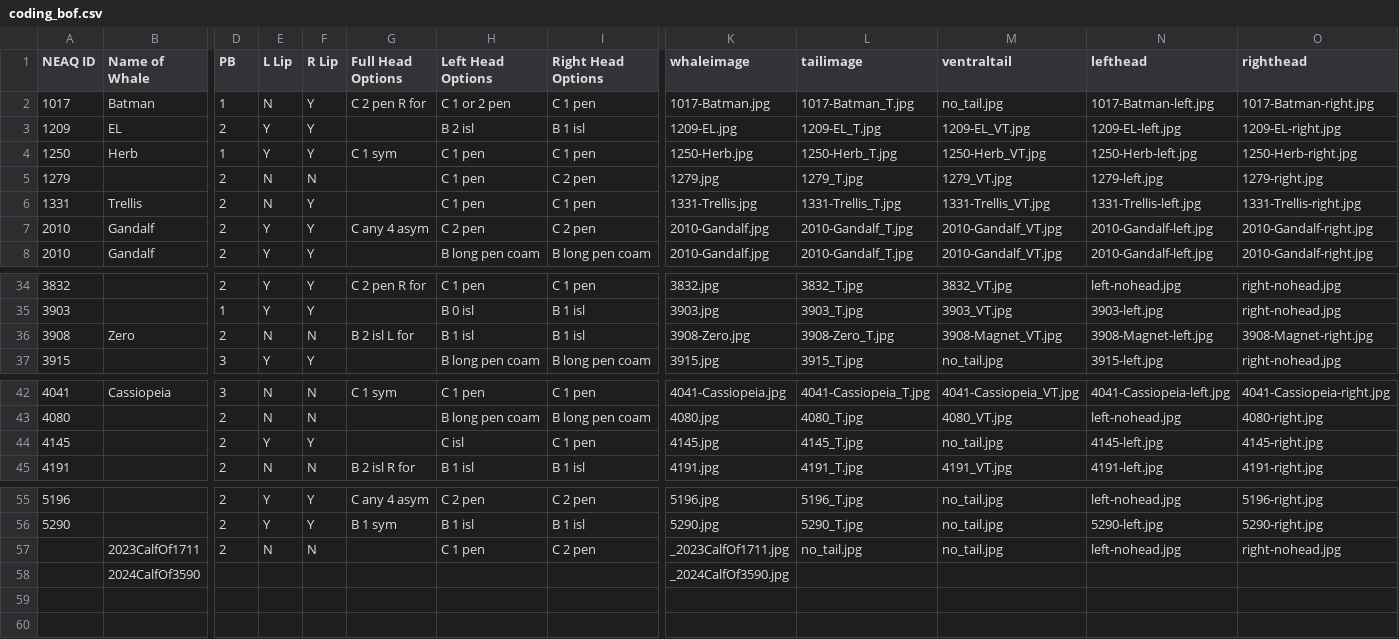
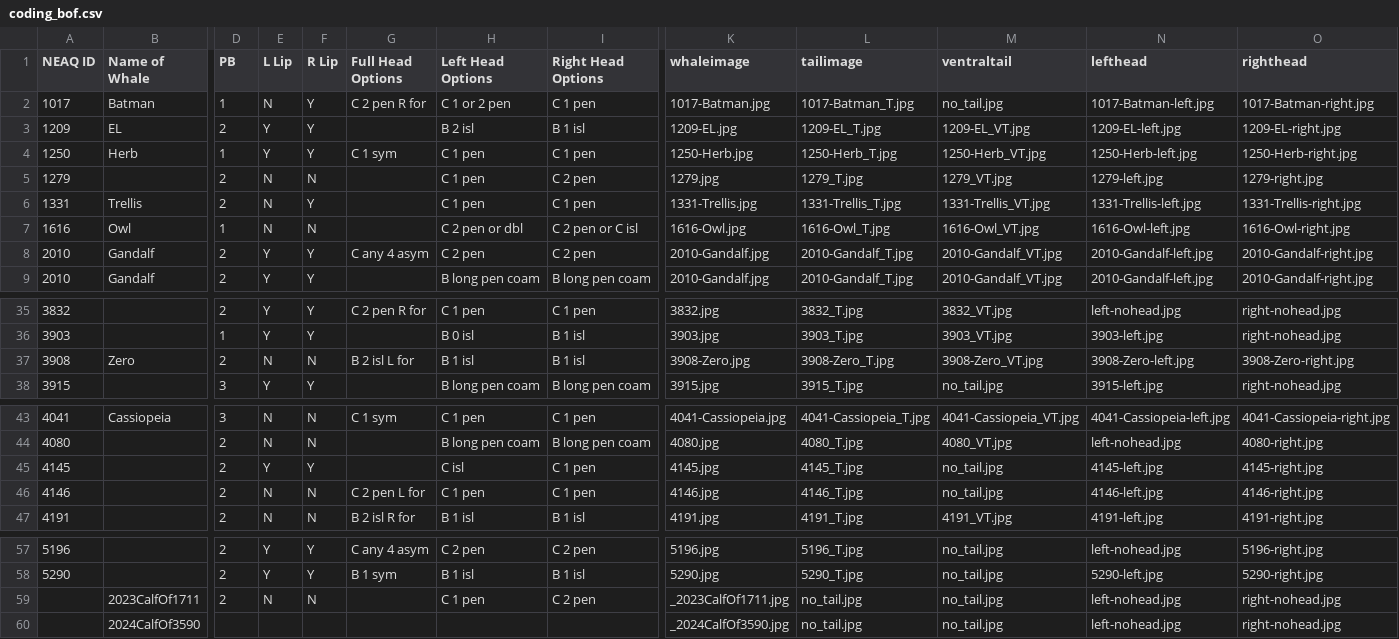
Before and after one commit to lizthompson07/DFO_IDapp, a CSV file: coding_bof.csv, drawn as a sheet; only a part is shown, gaps mark what is left out; removed rows and columns are numbered as before the commit, all else as after; rows hold the shown columns only; the diff names each change by its address in the sheet, - before the commit and + after, or states it on an @@ line.

```diff
--- a/coding_bof.csv
+++ b/coding_bof.csv
+row 7: 1616 | Owl | 1 | N | N |  | C 2 pen or dbl | C 2 pen or C isl | 1616-Owl.jpg | 1616-Owl_T.jpg | 1616-Owl_VT.jpg | 1616-Owl-left.jpg | 1616-Owl-right.jpg
-M37 (ventraltail): 3908-Magnet_VT.jpg
+M37 (ventraltail): 3908-Zero_VT.jpg
-N37 (lefthead): 3908-Magnet-left.jpg
+N37 (lefthead): 3908-Zero-left.jpg
-O37 (righthead): 3908-Magnet-right.jpg
+O37 (righthead): 3908-Zero-right.jpg
+row 46: 4146 |  | 2 | N | N | C 2 pen L for | C 1 pen | C 1 pen | 4146.jpg | 4146_T.jpg | no_tail.jpg | 4146-left.jpg | 4146-right.jpg
-row 58:  | 2024CalfOf3590 |  |  |  |  |  |  | _2024CalfOf3590.jpg
+row 60:  | 2024CalfOf3590 |  |  |  |  |  |  | _2024CalfOf3590.jpg | no_tail.jpg | no_tail.jpg | left-nohead.jpg | right-nohead.jpg
```
Also changed, not shown: 5 other files.
